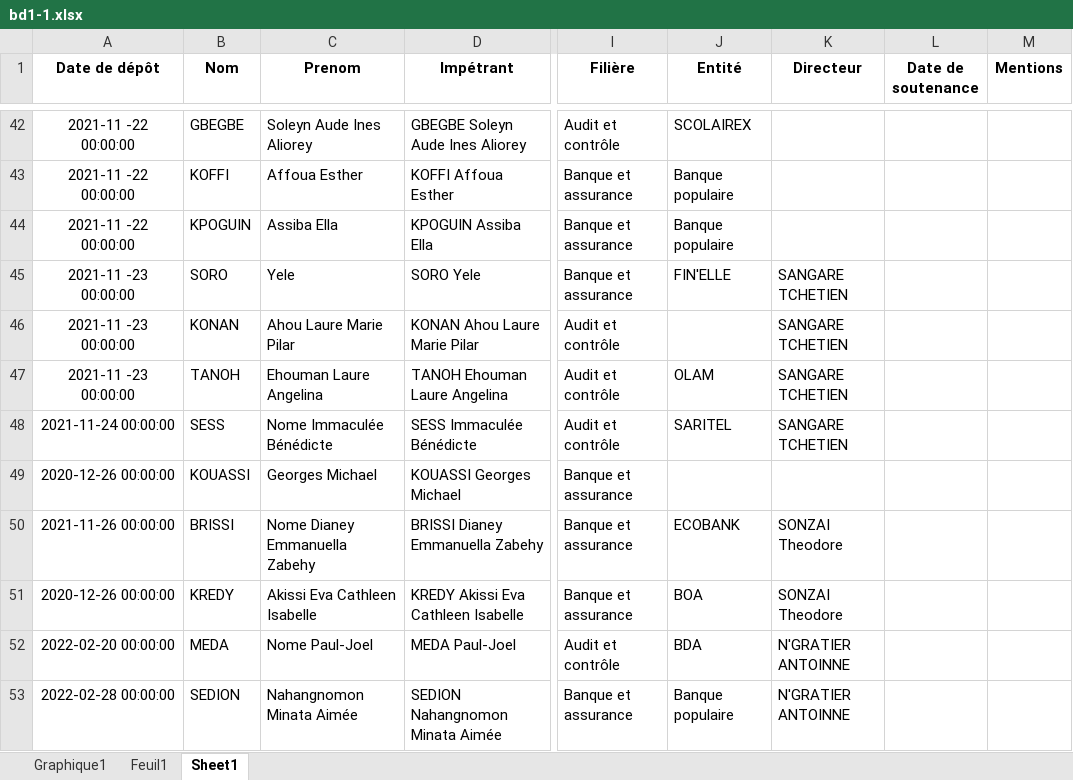
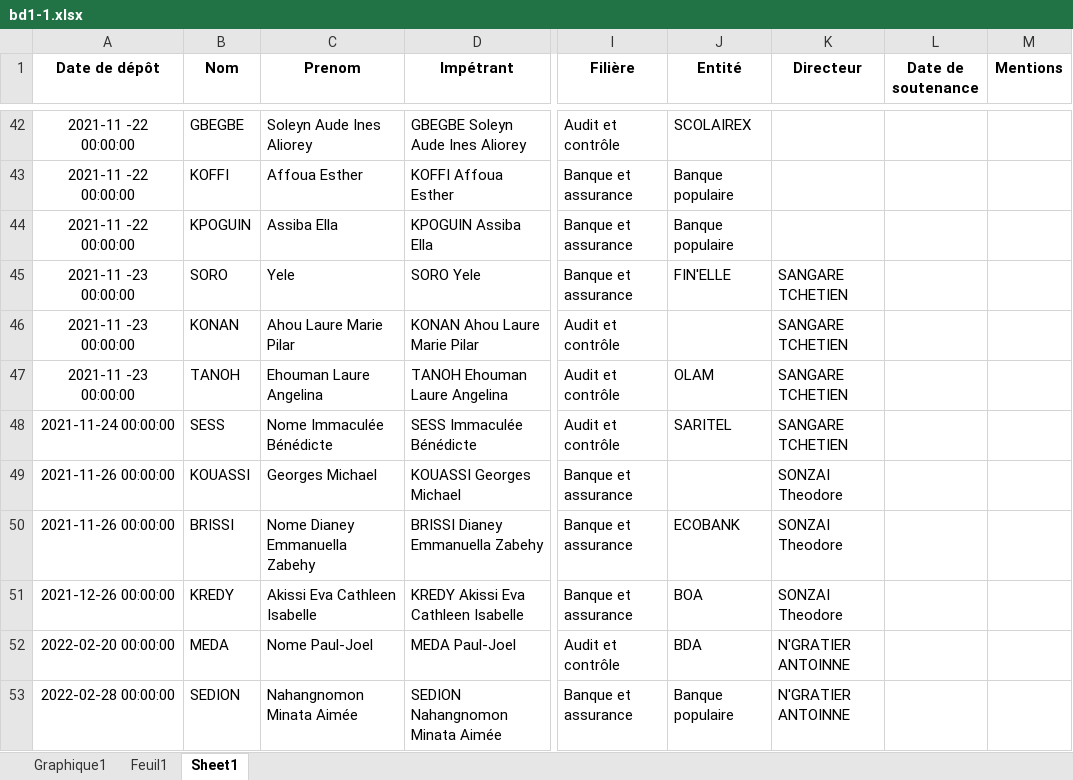
Before and after one commit to Migthyvan/Pere_kpoda, an Excel workbook: bd1-1.xlsx, sheet Sheet1, drawn as a sheet; only a part is shown, gaps mark what is left out; values as stored, in another font and other column widths than the file's, no borders; the diff names each change by its address in the sheet, - before the commit and + after, or states it on an @@ line.

Commit message:
22H35

```diff
--- a/bd1-1.xlsx (sheet Sheet1)
+++ b/bd1-1.xlsx (sheet Sheet1)
-A49 (Date de dépôt): 2020-12-26 00:00:00
+A49 (Date de dépôt): 2021-11-26 00:00:00
-K49 (Directeur): (empty)
+K49 (Directeur): SONZAI Theodore
-A51 (Date de dépôt): 2020-12-26 00:00:00
+A51 (Date de dépôt): 2021-12-26 00:00:00
```
